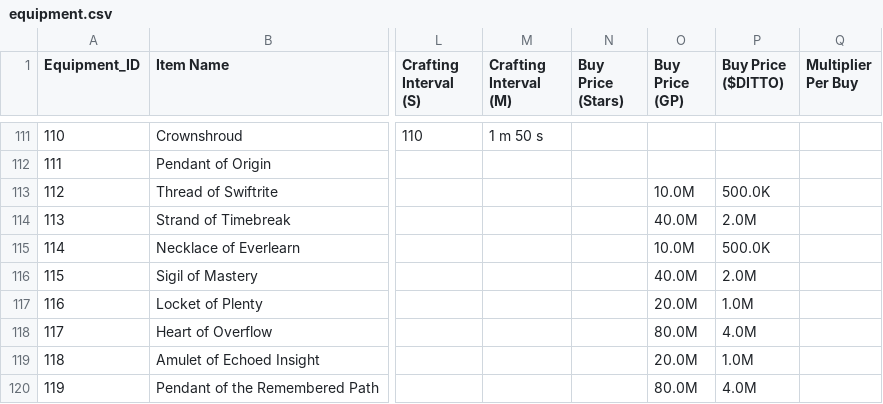
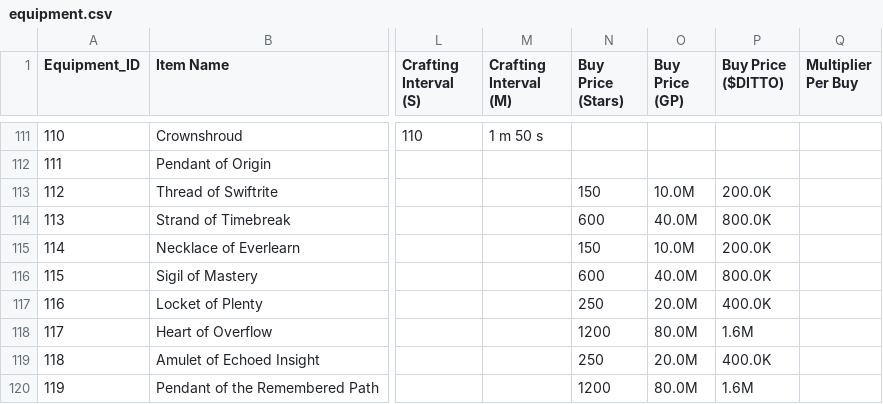
Before and after one commit to ditto-dao/ditto-quest-socket-server, a CSV file: src/encyclopedia/raw-csv/equipment.csv, drawn as a sheet; only a part is shown, gaps mark what is left out; the diff names each change by its address in the sheet, - before the commit and + after, or states it on an @@ line.

```diff
--- a/src/encyclopedia/raw-csv/equipment.csv
+++ b/src/encyclopedia/raw-csv/equipment.csv
-N113 (Buy Price (Stars)): (empty)
+N113 (Buy Price (Stars)): 150
-P113 (Buy Price ($DITTO)): 500.0K
+P113 (Buy Price ($DITTO)): 200.0K
-N114 (Buy Price (Stars)): (empty)
+N114 (Buy Price (Stars)): 600
-P114 (Buy Price ($DITTO)): 2.0M
+P114 (Buy Price ($DITTO)): 800.0K
-N115 (Buy Price (Stars)): (empty)
+N115 (Buy Price (Stars)): 150
-P115 (Buy Price ($DITTO)): 500.0K
+P115 (Buy Price ($DITTO)): 200.0K
-N116 (Buy Price (Stars)): (empty)
+N116 (Buy Price (Stars)): 600
-P116 (Buy Price ($DITTO)): 2.0M
+P116 (Buy Price ($DITTO)): 800.0K
-N117 (Buy Price (Stars)): (empty)
+N117 (Buy Price (Stars)): 250
-P117 (Buy Price ($DITTO)): 1.0M
+P117 (Buy Price ($DITTO)): 400.0K
-N118 (Buy Price (Stars)): (empty)
+N118 (Buy Price (Stars)): 1200
-P118 (Buy Price ($DITTO)): 4.0M
+P118 (Buy Price ($DITTO)): 1.6M
-N119 (Buy Price (Stars)): (empty)
+N119 (Buy Price (Stars)): 250
-P119 (Buy Price ($DITTO)): 1.0M
+P119 (Buy Price ($DITTO)): 400.0K
-N120 (Buy Price (Stars)): (empty)
+N120 (Buy Price (Stars)): 1200
-P120 (Buy Price ($DITTO)): 4.0M
+P120 (Buy Price ($DITTO)): 1.6M
```
Also changed, not shown: 24 other files.
